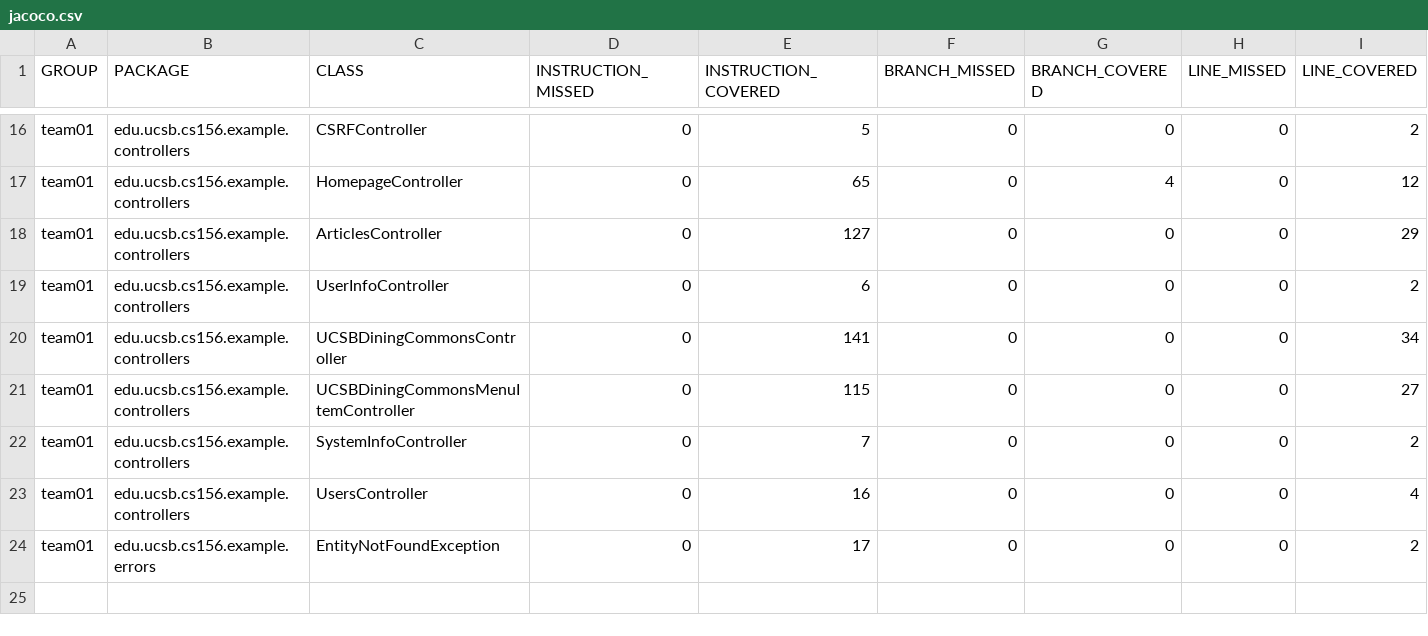
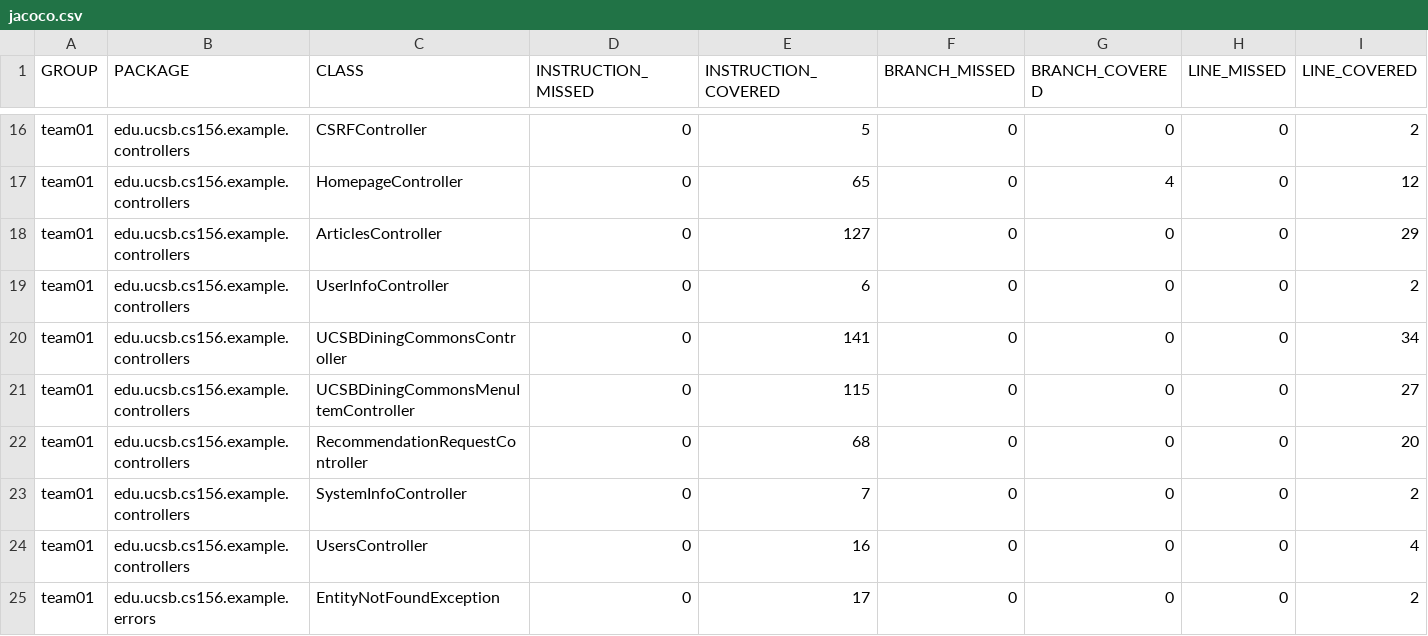
Before and after one commit to ucsb-cs156-f26/team01-f26-12, a CSV file: jacoco/jacoco.csv, drawn as a sheet; only a part is shown, gaps mark what is left out; rows hold the shown columns only; the diff names each change by its address in the sheet, - before the commit and + after, or states it on an @@ line.

Commit message:
Deploying to gh-pages from @ ucsb-cs156-f26/team01-f26-12@cb9574204ac9114e0d77b578ab2a6b89792ce8fc 🚀

```diff
--- a/jacoco/jacoco.csv
+++ b/jacoco/jacoco.csv
+row 22: team01 | edu.ucsb.cs156.example.controllers | RecommendationRequestController | 0 | 68 | 0 | 0 | 0 | 20
```
Also changed, not shown: 7 other files.
